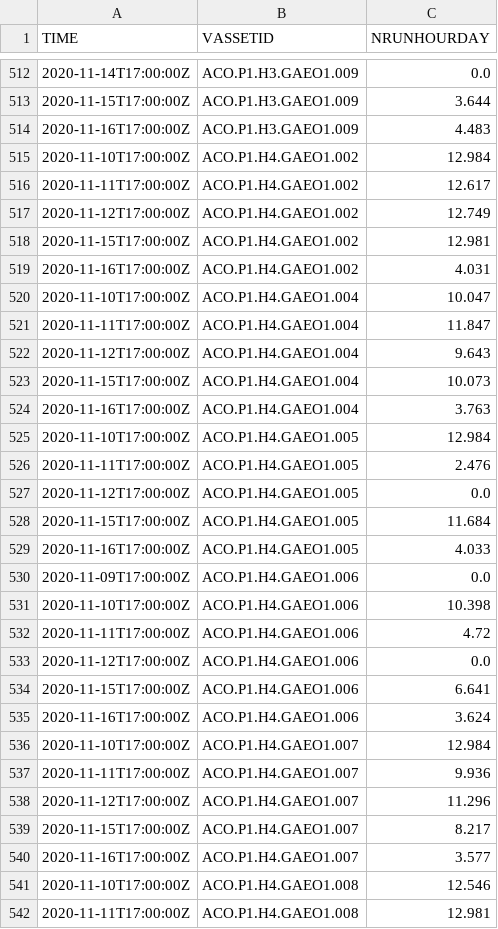
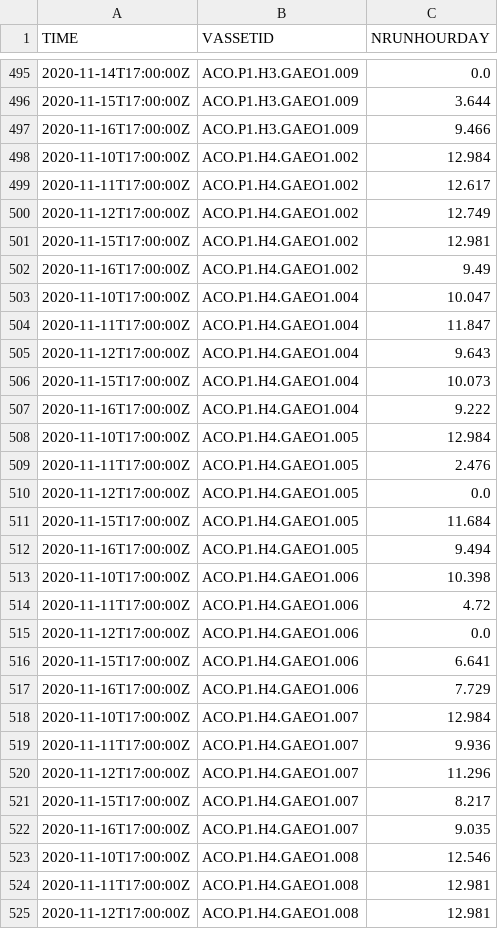
Before and after one commit to moramad/progressive, a CSV file: python/logs/LIST_DAILYRUNHOUR_AC.csv, drawn as a sheet; only a part is shown, gaps mark what is left out; the shorter side is filled out with more unchanged rows; the diff covers the shown part only.

```diff
--- a/python/logs/LIST_DAILYRUNHOUR_AC.csv
+++ b/python/logs/LIST_DAILYRUNHOUR_AC.csv
@@ -513,3 +496,3 @@ TIME,VASSETID,NRUNHOURDAY
 2020-11-15T17:00:00Z,ACO.P1.H3.GAEO1.009,3.644
-2020-11-16T17:00:00Z,ACO.P1.H3.GAEO1.009,4.483
+2020-11-16T17:00:00Z,ACO.P1.H3.GAEO1.009,9.466
 2020-11-10T17:00:00Z,ACO.P1.H4.GAEO1.002,12.984
@@ -518,3 +501,3 @@ TIME,VASSETID,NRUNHOURDAY
 2020-11-15T17:00:00Z,ACO.P1.H4.GAEO1.002,12.981
-2020-11-16T17:00:00Z,ACO.P1.H4.GAEO1.002,4.031
+2020-11-16T17:00:00Z,ACO.P1.H4.GAEO1.002,9.49
 2020-11-10T17:00:00Z,ACO.P1.H4.GAEO1.004,10.047
@@ -523,3 +506,3 @@ TIME,VASSETID,NRUNHOURDAY
 2020-11-15T17:00:00Z,ACO.P1.H4.GAEO1.004,10.073
-2020-11-16T17:00:00Z,ACO.P1.H4.GAEO1.004,3.763
+2020-11-16T17:00:00Z,ACO.P1.H4.GAEO1.004,9.222
 2020-11-10T17:00:00Z,ACO.P1.H4.GAEO1.005,12.984
@@ -528,4 +511,3 @@ TIME,VASSETID,NRUNHOURDAY
 2020-11-15T17:00:00Z,ACO.P1.H4.GAEO1.005,11.684
-2020-11-16T17:00:00Z,ACO.P1.H4.GAEO1.005,4.033
-2020-11-09T17:00:00Z,ACO.P1.H4.GAEO1.006,0.0
+2020-11-16T17:00:00Z,ACO.P1.H4.GAEO1.005,9.494
 2020-11-10T17:00:00Z,ACO.P1.H4.GAEO1.006,10.398
@@ -534,3 +516,3 @@ TIME,VASSETID,NRUNHOURDAY
 2020-11-15T17:00:00Z,ACO.P1.H4.GAEO1.006,6.641
-2020-11-16T17:00:00Z,ACO.P1.H4.GAEO1.006,3.624
+2020-11-16T17:00:00Z,ACO.P1.H4.GAEO1.006,7.729
 2020-11-10T17:00:00Z,ACO.P1.H4.GAEO1.007,12.984
@@ -539,3 +521,3 @@ TIME,VASSETID,NRUNHOURDAY
 2020-11-15T17:00:00Z,ACO.P1.H4.GAEO1.007,8.217
-2020-11-16T17:00:00Z,ACO.P1.H4.GAEO1.007,3.577
+2020-11-16T17:00:00Z,ACO.P1.H4.GAEO1.007,9.035
 2020-11-10T17:00:00Z,ACO.P1.H4.GAEO1.008,12.546
```
Also changed, not shown: 26 removed rows and 74 edited cells elsewhere in this file, python/logs/LIST_AVGRUNHOUR_AC.csv, python/logs/LIST_DATA_AC.csv, 5 other files.
